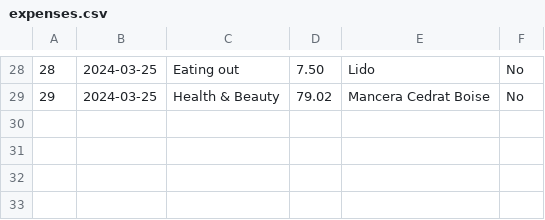
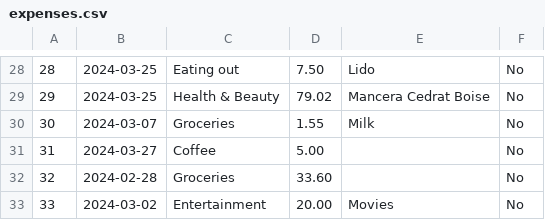
Before and after one commit to iznetsss/Fincheck, a CSV file: data/expenses.csv, drawn as a sheet; only a part is shown, gaps mark what is left out.

```diff
--- a/data/expenses.csv
+++ b/data/expenses.csv
@@ -29 +29,5 @@
 29;2024-03-25;"Health & Beauty";79.02;"Mancera Cedrat Boise";No
+30;2024-03-07;Groceries;1.55;Milk;No
+31;2024-03-27;Coffee;5.00;;No
+32;2024-02-28;Groceries;33.60;;No
+33;2024-03-02;Entertainment;20.00;Movies;No
```
Also changed, not shown: 7 other files.
